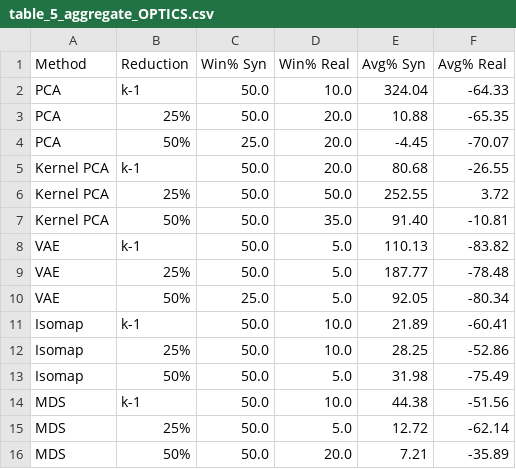
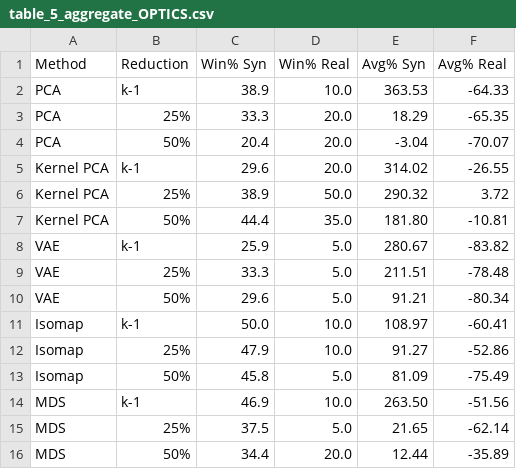
Before and after one commit to n8thantran/fractal-replication, a CSV file: results/tables/table_5_aggregate_OPTICS.csv, drawn as a sheet.

```diff
--- a/results/tables/table_5_aggregate_OPTICS.csv
+++ b/results/tables/table_5_aggregate_OPTICS.csv
@@ -1,16 +1,16 @@
 Method,Reduction,Win% Syn,Win% Real,Avg% Syn,Avg% Real
-PCA,k-1,50.0,10.0,324.04,-64.33
-PCA,25%,50.0,20.0,10.88,-65.35
-PCA,50%,25.0,20.0,-4.45,-70.07
-Kernel PCA,k-1,50.0,20.0,80.68,-26.55
-Kernel PCA,25%,50.0,50.0,252.55,3.72
-Kernel PCA,50%,50.0,35.0,91.40,-10.81
-VAE,k-1,50.0,5.0,110.13,-83.82
-VAE,25%,50.0,5.0,187.77,-78.48
-VAE,50%,25.0,5.0,92.05,-80.34
-Isomap,k-1,50.0,10.0,21.89,-60.41
-Isomap,25%,50.0,10.0,28.25,-52.86
-Isomap,50%,50.0,5.0,31.98,-75.49
-MDS,k-1,50.0,10.0,44.38,-51.56
-MDS,25%,50.0,5.0,12.72,-62.14
-MDS,50%,50.0,20.0,7.21,-35.89
+PCA,k-1,38.9,10.0,363.53,-64.33
+PCA,25%,33.3,20.0,18.29,-65.35
+PCA,50%,20.4,20.0,-3.04,-70.07
+Kernel PCA,k-1,29.6,20.0,314.02,-26.55
+Kernel PCA,25%,38.9,50.0,290.32,3.72
+Kernel PCA,50%,44.4,35.0,181.80,-10.81
+VAE,k-1,25.9,5.0,280.67,-83.82
+VAE,25%,33.3,5.0,211.51,-78.48
+VAE,50%,29.6,5.0,91.21,-80.34
+Isomap,k-1,50.0,10.0,108.97,-60.41
+Isomap,25%,47.9,10.0,91.27,-52.86
+Isomap,50%,45.8,5.0,81.09,-75.49
+MDS,k-1,46.9,10.0,263.50,-51.56
+MDS,25%,37.5,5.0,21.65,-62.14
+MDS,50%,34.4,20.0,12.44,-35.89
```
Also changed, not shown: results/tables/table_2_aggregate_kmeans.csv, results/tables/table_3_aggregate_AHC.csv, 23 other files.
